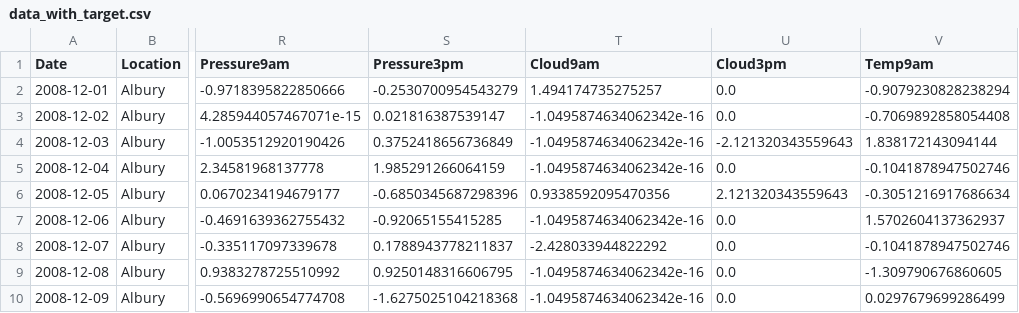
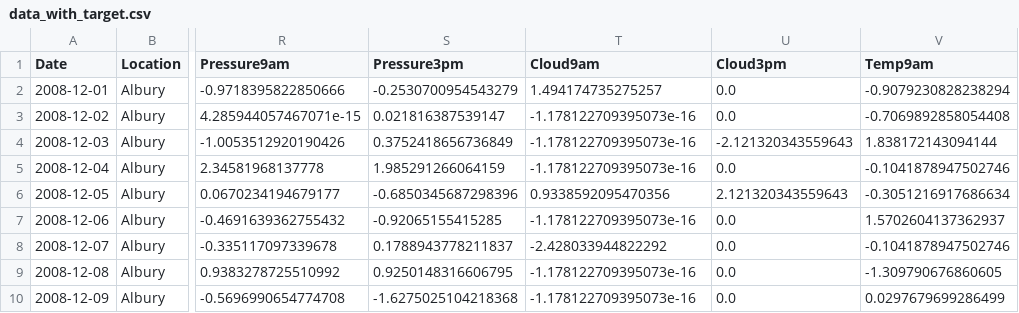
Before and after one commit to GSgiansen/tiktokjam24, a CSV file: data/data_with_target.csv, drawn as a sheet; only a part is shown, gaps mark what is left out; the diff names each change by its address in the sheet, - before the commit and + after, or states it on an @@ line.

```diff
--- a/data/data_with_target.csv
+++ b/data/data_with_target.csv
-T3:T5 (Cloud9am): -1.0495874634062342e-16
+T3:T5 (Cloud9am): -1.178122709395073e-16
-T7 (Cloud9am): -1.0495874634062342e-16
+T7 (Cloud9am): -1.178122709395073e-16
-T9:T10 (Cloud9am): -1.0495874634062342e-16
+T9:T10 (Cloud9am): -1.178122709395073e-16
```
Also changed, not shown: data/predict.csv, 11 other files.
